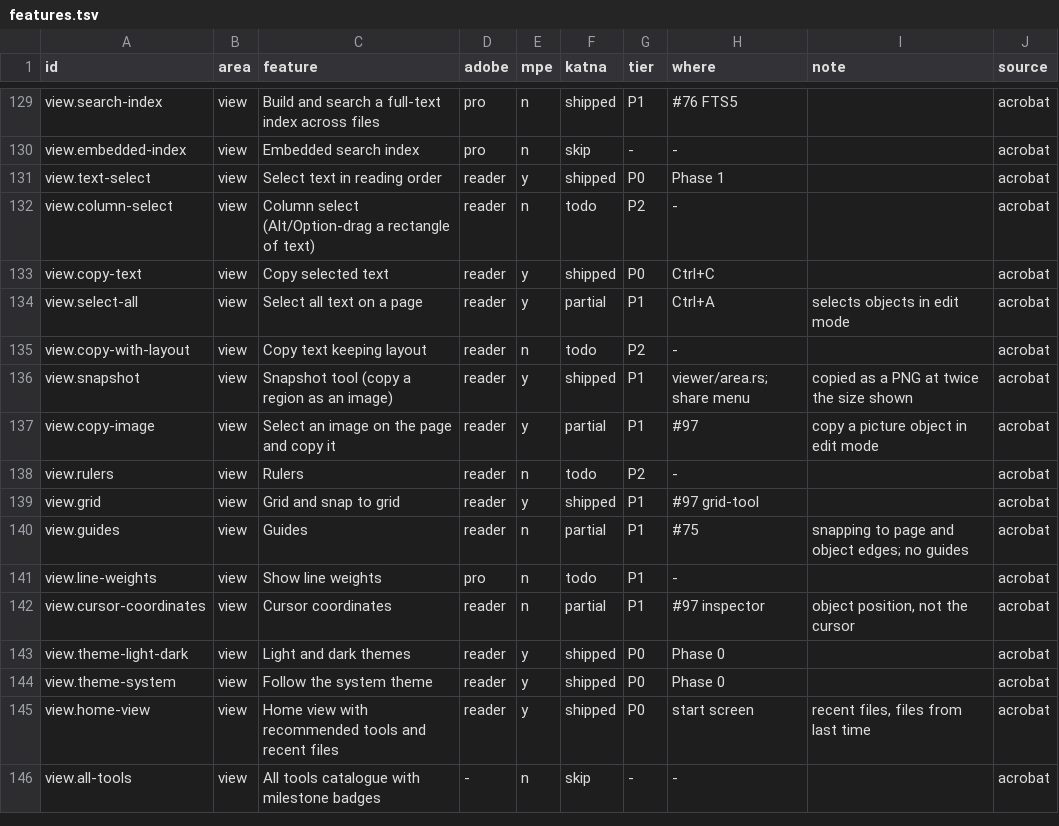
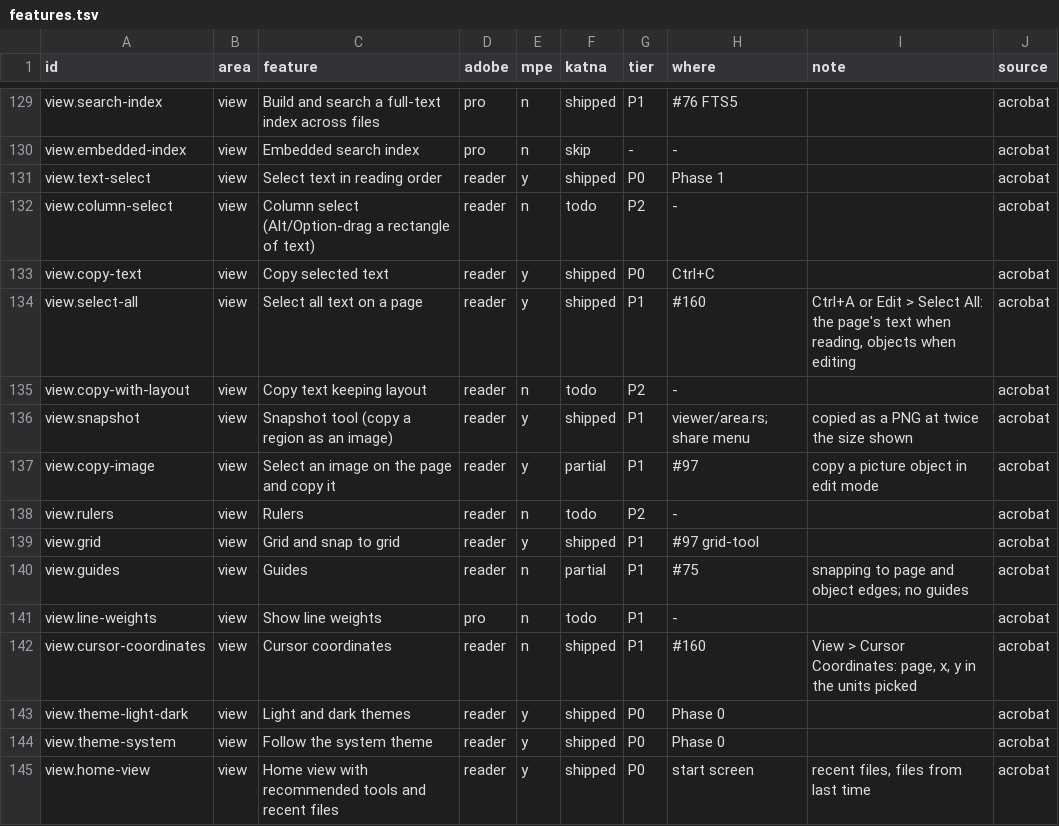
Before and after one commit to QuakeString/katna-pdf, a TSV file: parity/features.tsv, drawn as a sheet; only a part is shown, gaps mark what is left out; the shorter side is filled out with more unchanged rows.

```diff
--- a/parity/features.tsv
+++ b/parity/features.tsv
@@ -133,3 +133,3 @@ view.column-select	view	Column select (Alt/Option-drag a rectangle of text)	read
 view.copy-text	view	Copy selected text	reader	y	shipped	P0	Ctrl+C		acrobat
-view.select-all	view	Select all text on a page	reader	y	partial	P1	Ctrl+A	selects objects in edit mode	acrobat
+view.select-all	view	Select all text on a page	reader	y	shipped	P1	#160	Ctrl+A or Edit > Select All: the page's text when reading, objects when editing	acrobat
 view.copy-with-layout	view	Copy text keeping layout	reader	n	todo	P2	-		acrobat
@@ -141,3 +141,3 @@ view.guides	view	Guides	reader	n	partial	P1	#75	snapping to page and object edge
 view.line-weights	view	Show line weights	pro	n	todo	P1	-		acrobat
-view.cursor-coordinates	view	Cursor coordinates	reader	n	partial	P1	#97 inspector	object position, not the cursor	acrobat
+view.cursor-coordinates	view	Cursor coordinates	reader	n	shipped	P1	#160	View > Cursor Coordinates: page, x, y in the units picked	acrobat
 view.theme-light-dark	view	Light and dark themes	reader	y	shipped	P0	Phase 0		acrobat
```
Also changed, not shown: 6 other files.
